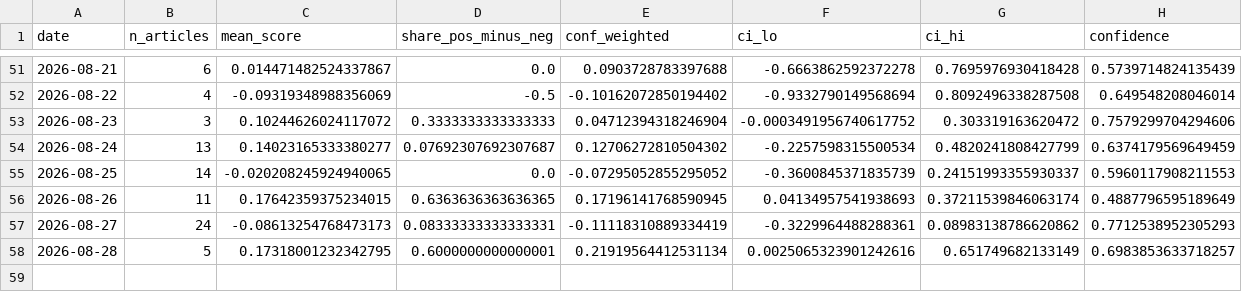
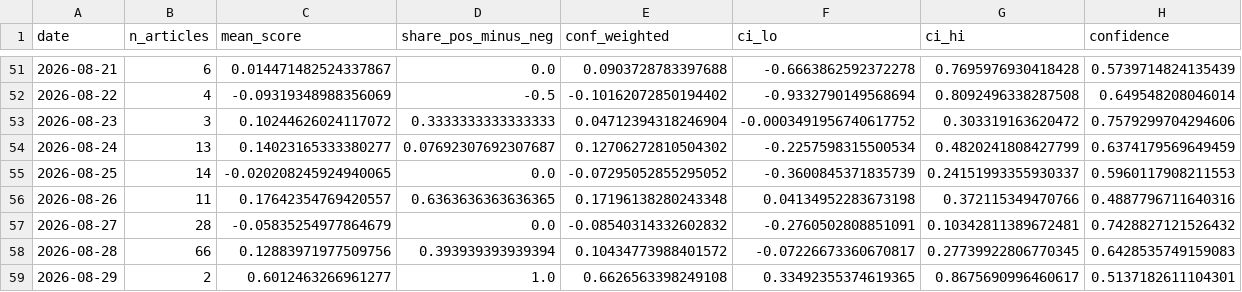
Before and after one commit to 2026-AICP/fomc-sentiment-agents, a CSV file: outputs/news_index_live.csv, drawn as a sheet; only a part is shown, gaps mark what is left out.

```diff
--- a/outputs/news_index_live.csv
+++ b/outputs/news_index_live.csv
@@ -55,4 +55,5 @@ date,n_articles,mean_score,share_pos_minus_neg,conf_weighted,ci_lo,ci_hi,confide
 2026-08-25,14,-0.020208245924940065,0.0,-0.07295052855295052,-0.3600845371835739,0.24151993355930337,0.5960117908211553
-2026-08-26,11,0.17642359375234015,0.6363636363636365,0.17196141768590945,0.04134957541938693,0.37211539846063174,0.4887796595189649
-2026-08-27,24,-0.08613254768473173,0.08333333333333331,-0.11118310889334419,-0.3229964488288361,0.08983138786620862,0.7712538952305293
-2026-08-28,5,0.17318001232342795,0.6000000000000001,0.21919564412531134,0.0025065323901242616,0.651749682133149,0.6983853633718257
+2026-08-26,11,0.17642354769420557,0.6363636363636365,0.17196138280243348,0.04134952283673198,0.372115349470766,0.4887796711640316
+2026-08-27,28,-0.05835254977864679,0.0,-0.08540314332602832,-0.2760502808851091,0.10342811389672481,0.7428827121526432
+2026-08-28,66,0.12883971977509756,0.393939393939394,0.10434773988401572,-0.07226673360670817,0.27739922806770345,0.6428535749159083
+2026-08-29,2,0.6012463266961277,1.0,0.6626563398249108,0.33492355374619365,0.8675690996460617,0.5137182611104301
```
Also changed, not shown: outputs/daily_headline.csv, outputs/vintage_meetings.csv, 8 other files.
